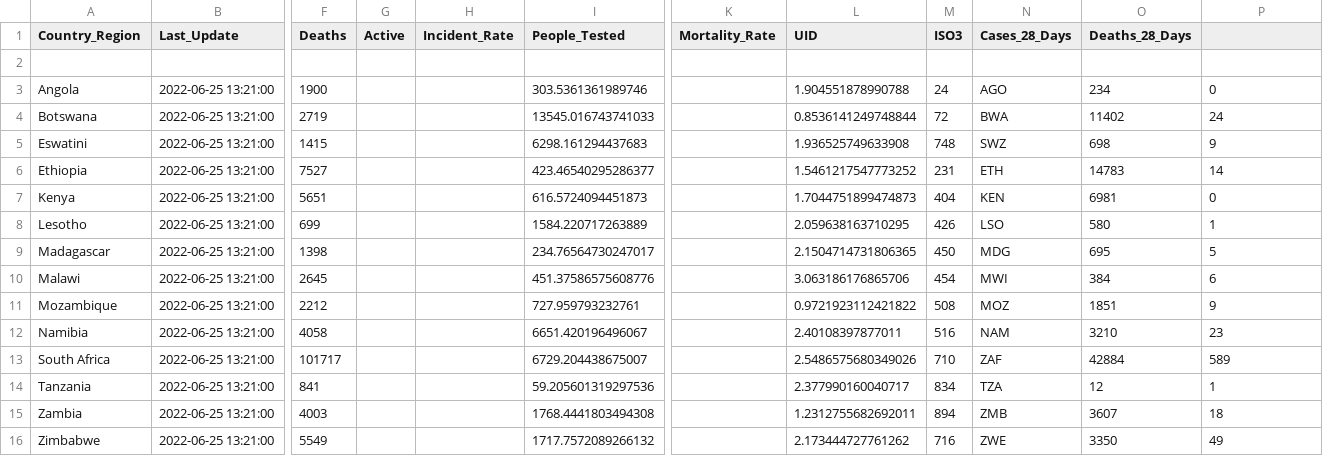
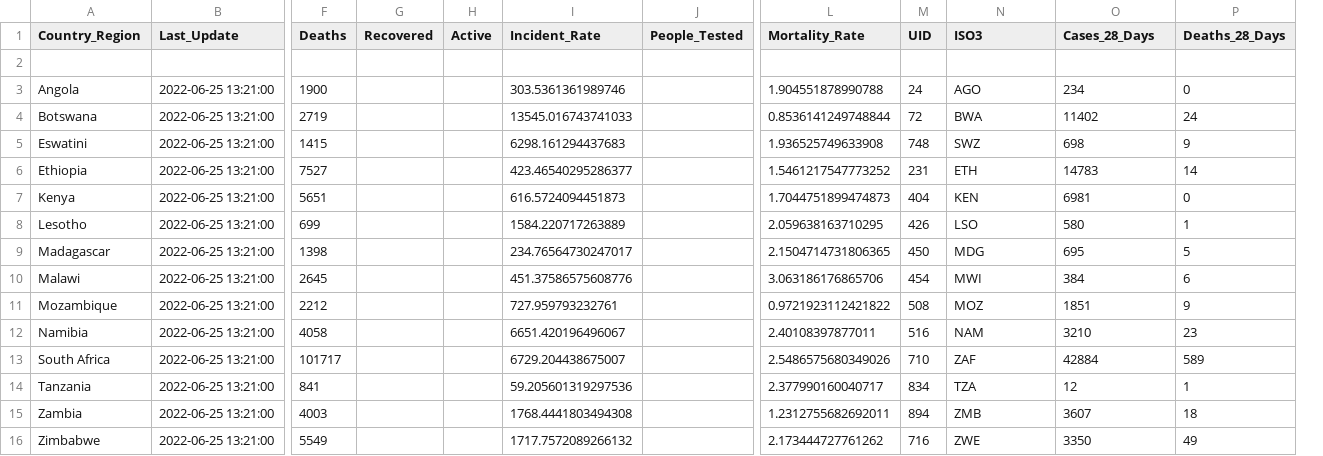
Before and after one commit to tinashediego/agora-data, a CSV file: agora_data.csv, drawn as a sheet; only a part is shown, gaps mark what is left out; removed rows and columns are numbered as before the commit, all else as after; the diff names each change by its address in the sheet, - before the commit and + after, or states it on an @@ line.

Commit message:
Update agora_data.csv

```diff
--- a/agora_data.csv
+++ b/agora_data.csv
+column G (Recovered), empty
-column H (Incident_Rate), empty
+column J (People_Tested), empty
-column K (Mortality_Rate), empty
-I1: People_Tested
+I1: Incident_Rate
-L1: UID
+L1: Mortality_Rate
-M1: ISO3
+M1: UID
-N1: Cases_28_Days
+N1: ISO3
-O1: Deaths_28_Days
+O1: Cases_28_Days
-P1: (empty)
+P1: Deaths_28_Days
```
